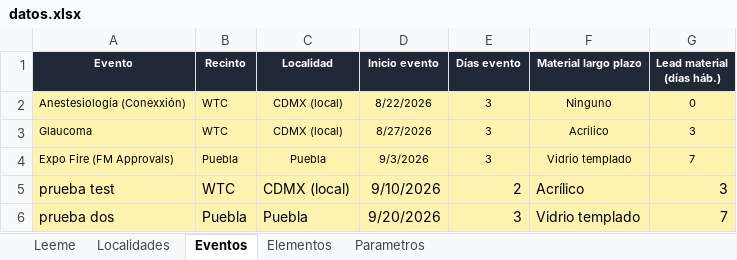
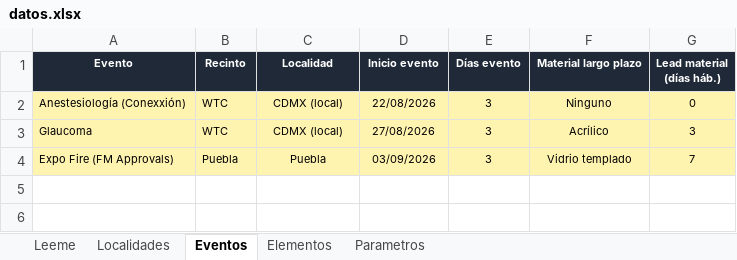
Before and after one commit to alexrsutti/pipeline-calidad, an Excel workbook: datos.xlsx, sheet Eventos, drawn as a sheet; values as stored, in another font and other column widths than the file's, no borders; the diff names each change by its address in the sheet, - before the commit and + after, or states it on an @@ line.

```diff
--- a/datos.xlsx (sheet Eventos)
+++ b/datos.xlsx (sheet Eventos)
-D2 (Inicio evento): 8/22/2026
+D2 (Inicio evento): 22/08/2026
-D3 (Inicio evento): 8/27/2026
+D3 (Inicio evento): 27/08/2026
-D4 (Inicio evento): 9/3/2026
+D4 (Inicio evento): 03/09/2026
-row 5: prueba test | WTC | CDMX (local) | 9/10/2026 | 2 | Acrílico | 3
-row 6: prueba dos | Puebla | Puebla | 9/20/2026 | 3 | Vidrio templado | 7
```
Also changed, not shown: sheet Elementos, sheet Parametros, sheet Leeme.
